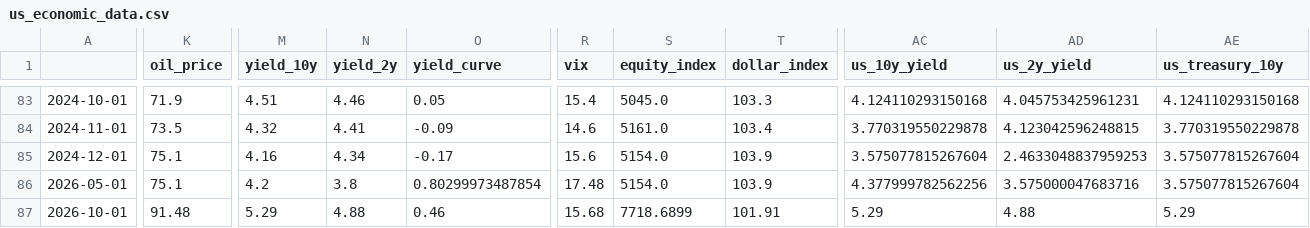
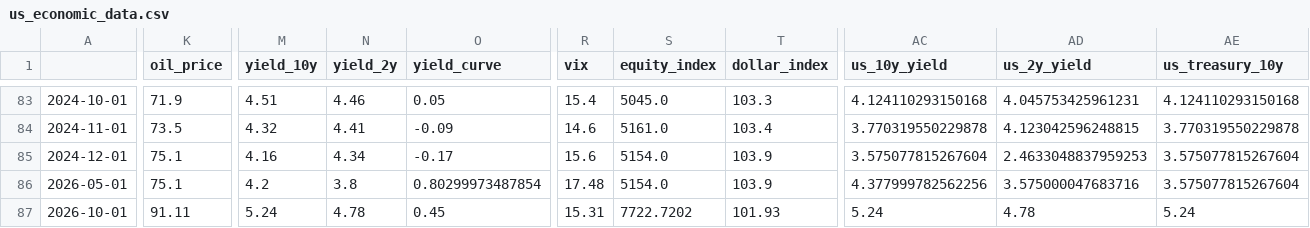
Before and after one commit to yourfutureboyfriends/Math_Model, a CSV file: macro_research_platform/data/us_economic_data.csv, drawn as a sheet; only a part is shown, gaps mark what is left out; the diff covers the shown part only; the diff names each change by its address in the sheet, - before the commit and + after, or states it on an @@ line.

```diff
--- a/macro_research_platform/data/us_economic_data.csv
+++ b/macro_research_platform/data/us_economic_data.csv
-K87 (oil_price): 91.48
+K87 (oil_price): 91.11
-M87 (yield_10y): 5.29
+M87 (yield_10y): 5.24
-N87 (yield_2y): 4.88
+N87 (yield_2y): 4.78
-O87 (yield_curve): 0.46
+O87 (yield_curve): 0.45
-R87 (vix): 15.68
+R87 (vix): 15.31
-S87 (equity_index): 7718.6899
+S87 (equity_index): 7722.7202
-T87 (dollar_index): 101.91
+T87 (dollar_index): 101.93
-AC87 (us_10y_yield): 5.29
+AC87 (us_10y_yield): 5.24
-AD87 (us_2y_yield): 4.88
+AD87 (us_2y_yield): 4.78
-AE87 (us_treasury_10y): 5.29
+AE87 (us_treasury_10y): 5.24
```
Also changed, not shown: 15 edited cells elsewhere in this file.
